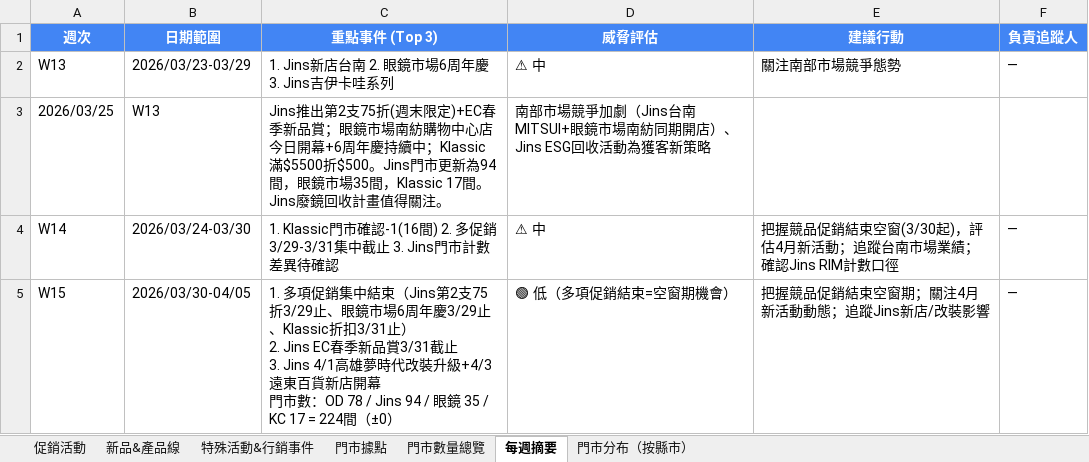
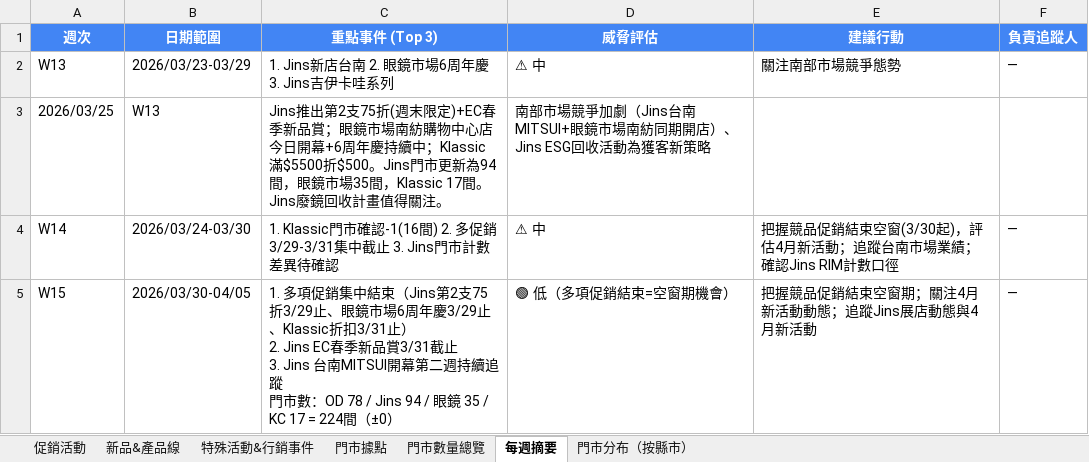
Before and after one commit to howard0820/OD-competitor, an Excel workbook: 競爭對手追蹤.xlsx, sheet 每週摘要, drawn as a sheet; values as stored, in another font and other column widths than the file's, no borders; ↵ is a line break in a cell; the diff names each change by its address in the sheet, - before the commit and + after, or states it on an @@ line.

```diff
--- a/競爭對手追蹤.xlsx (sheet 每週摘要)
+++ b/競爭對手追蹤.xlsx (sheet 每週摘要)
-C5 (重點事件 (Top 3)): …止 ↵ 3. Jins 4/1高雄夢時代改裝升級+4/3遠東百貨新店開幕 ↵ 門市數…
+C5 (重點事件 (Top 3)): …止 ↵ 3. Jins 台南MITSUI開幕第二週持續追蹤 ↵ 門市數…
-E5 (建議行動): 把握競品促銷結束空窗期；關注4月新活動動態；追蹤Jins新店/改裝影響
+E5 (建議行動): 把握競品促銷結束空窗期；關注4月新活動動態；追蹤Jins展店動態與4月新活動
```
Also changed, not shown: sheet 門市數量總覽, charts or pictures, 1 other file.
